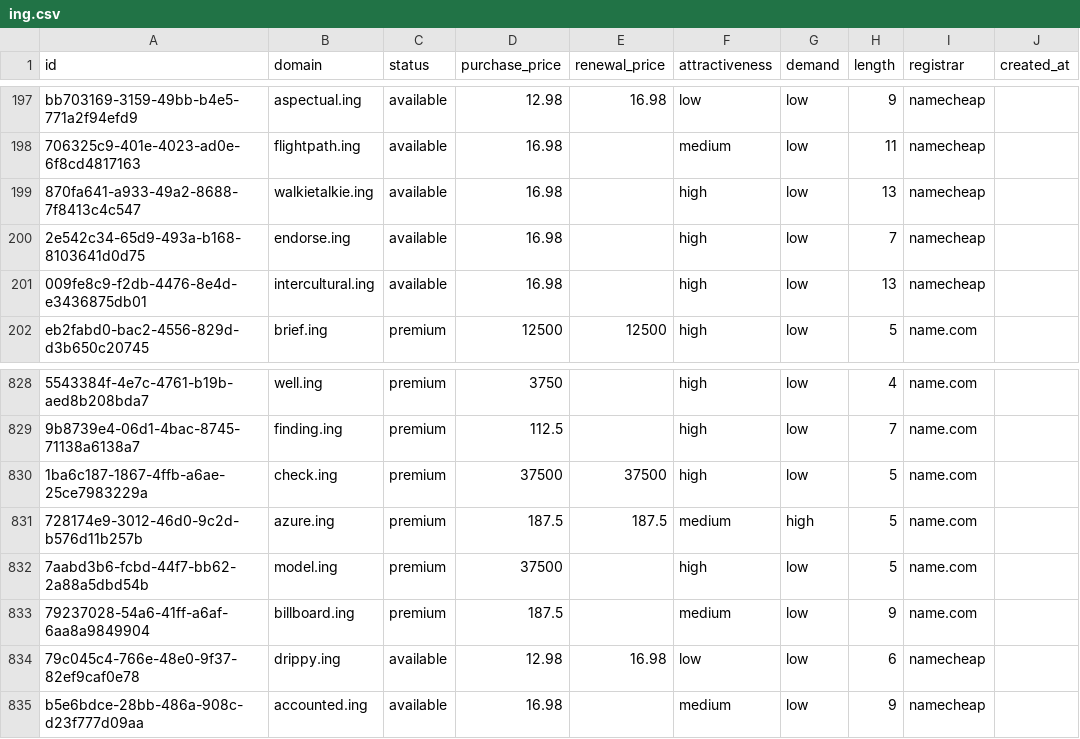
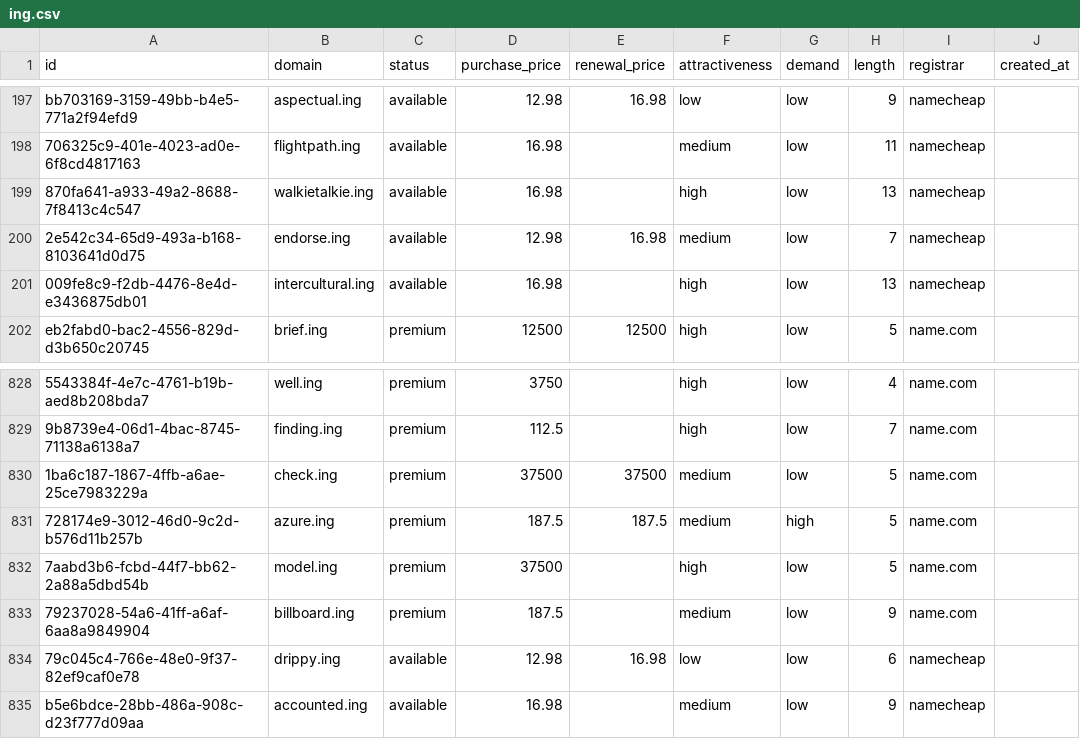
Before and after one commit to UniqueDomains/ing-oneword-domains, a CSV file: ing.csv, drawn as a sheet; only a part is shown, gaps mark what is left out; the diff names each change by its address in the sheet, - before the commit and + after, or states it on an @@ line.

Commit message:
Domains update

```diff
--- a/ing.csv
+++ b/ing.csv
-D200 (purchase_price): 16.98
+D200 (purchase_price): 12.98
-E200 (renewal_price): (empty)
+E200 (renewal_price): 16.98
-F200 (attractiveness): high
+F200 (attractiveness): medium
-F830 (attractiveness): high
+F830 (attractiveness): medium
```
Also changed, not shown: 4 other files.
